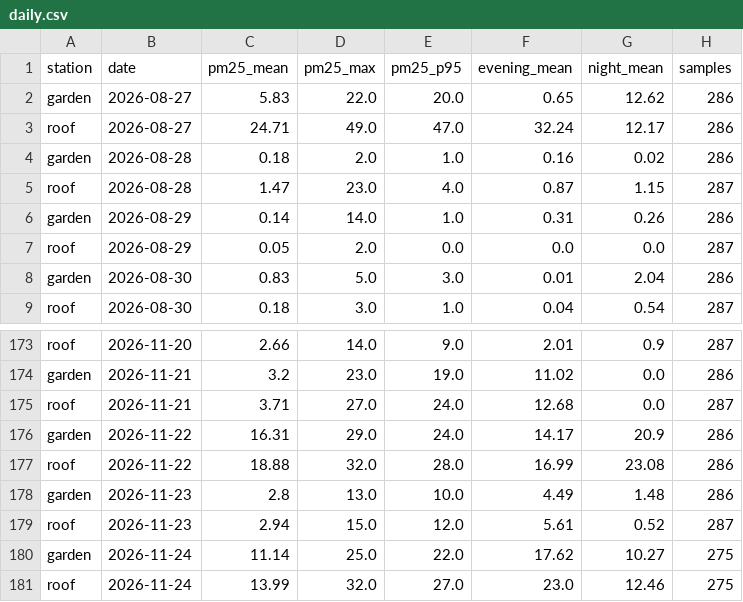
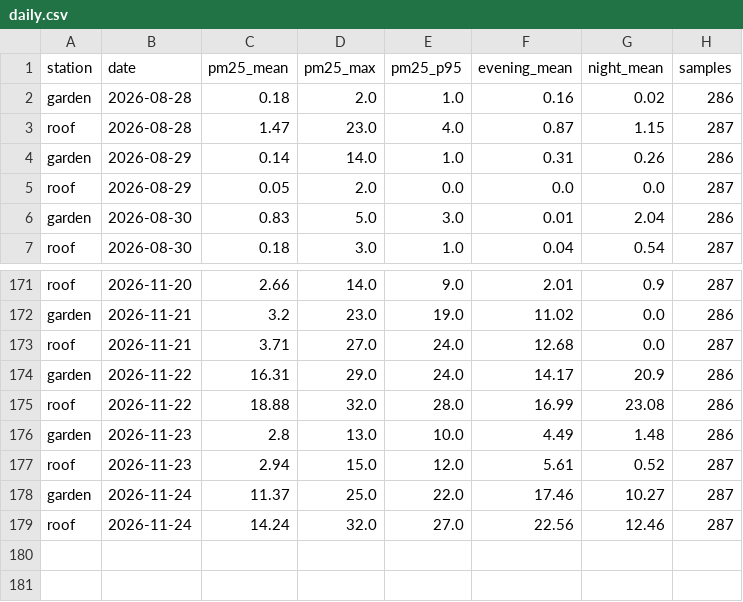
Before and after one commit to TheSpartan1980/aber-valley-air, a CSV file: data/daily.csv, drawn as a sheet; only a part is shown, gaps mark what is left out.

```diff
--- a/data/daily.csv
+++ b/data/daily.csv
@@ -1,4 +1,2 @@
 station,date,pm25_mean,pm25_max,pm25_p95,evening_mean,night_mean,samples
-garden,2026-08-27,5.83,22.0,20.0,0.65,12.62,286
-roof,2026-08-27,24.71,49.0,47.0,32.24,12.17,286
 garden,2026-08-28,0.18,2.0,1.0,0.16,0.02,286
@@ -179,3 +177,3 @@ garden,2026-11-23,2.8,13.0,10.0,4.49,1.48,286
 roof,2026-11-23,2.94,15.0,12.0,5.61,0.52,287
-garden,2026-11-24,11.14,25.0,22.0,17.62,10.27,275
-roof,2026-11-24,13.99,32.0,27.0,23.0,12.46,275
+garden,2026-11-24,11.37,25.0,22.0,17.46,10.27,287
+roof,2026-11-24,14.24,32.0,27.0,22.56,12.46,287
```
Also changed, not shown: data/episodes.csv, 4 other files.
